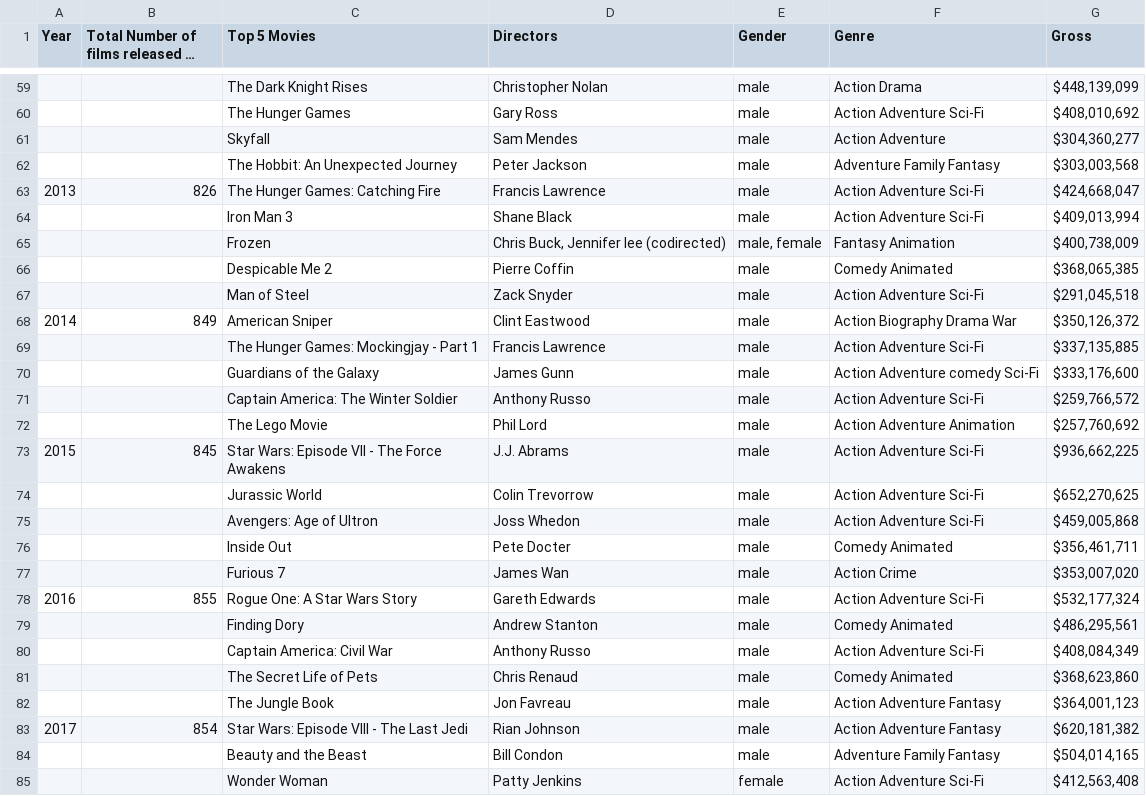
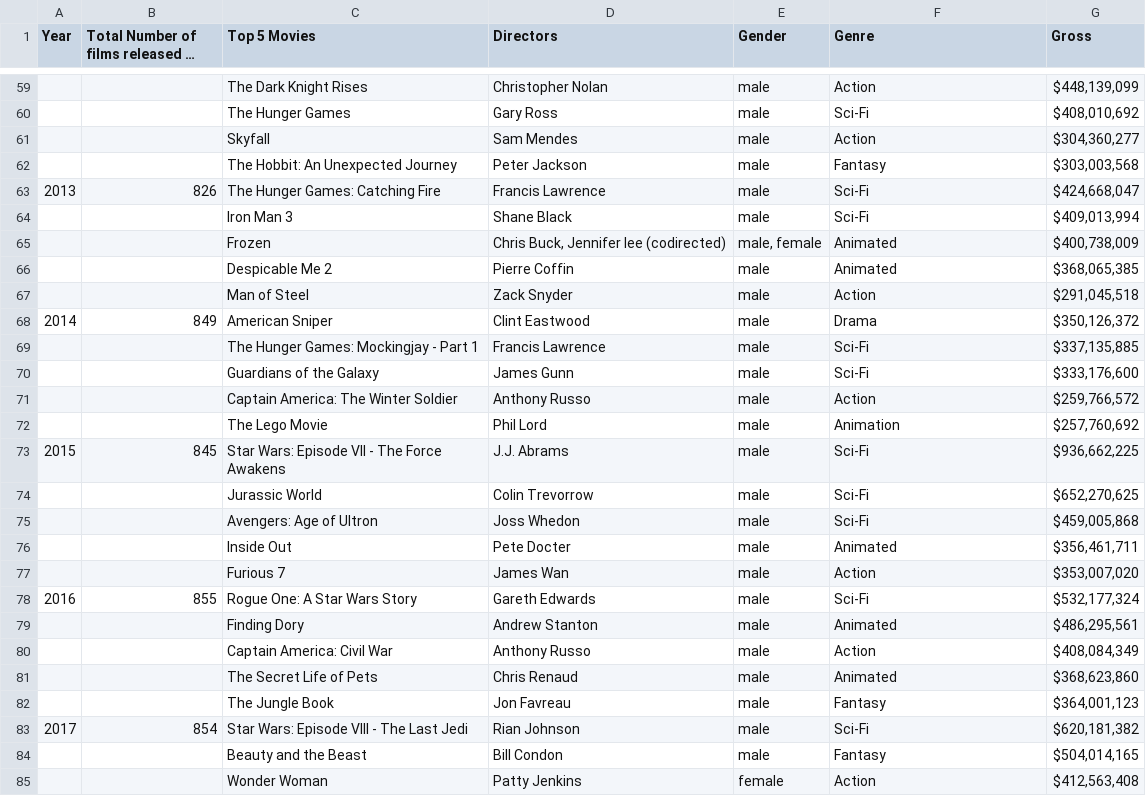
Before and after one commit to clockacamel/movie_datasets, a CSV file: final_male_female.csv, drawn as a sheet; only a part is shown, gaps mark what is left out; long unchanged cells end in …; the diff covers the shown part only; the diff names each change by its address in the sheet, - before the commit and + after, or states it on an @@ line.

```diff
--- a/final_male_female.csv
+++ b/final_male_female.csv
-F59 (Genre): Action Drama
+F59 (Genre): Action
-F60 (Genre): Action Adventure Sci-Fi
+F60 (Genre): Sci-Fi
-F61 (Genre): Action Adventure
+F61 (Genre): Action
-F62 (Genre): Adventure Family Fantasy
+F62 (Genre): Fantasy
-F63:F64 (Genre): Action Adventure Sci-Fi
+F63:F64 (Genre): Sci-Fi
-F65 (Genre): Fantasy Animation
+F65 (Genre): Animated
-F66 (Genre): Comedy Animated
+F66 (Genre): Animated
-F67 (Genre): Action Adventure Sci-Fi
+F67 (Genre): Action
-F68 (Genre): Action Biography Drama War
+F68 (Genre): Drama
-F69 (Genre): Action Adventure Sci-Fi
+F69 (Genre): Sci-Fi
-F70 (Genre): Action Adventure comedy Sci-Fi
+F70 (Genre): Sci-Fi
-F71 (Genre): Action Adventure Sci-Fi
+F71 (Genre): Action
-F72 (Genre): Action Adventure Animation
+F72 (Genre): Animation
-F73:F75 (Genre): Action Adventure Sci-Fi
+F73:F75 (Genre): Sci-Fi
-F76 (Genre): Comedy Animated
+F76 (Genre): Animated
-F77 (Genre): Action Crime
+F77 (Genre): Action
-F78 (Genre): Action Adventure Sci-Fi
+F78 (Genre): Sci-Fi
-F79 (Genre): Comedy Animated
+F79 (Genre): Animated
-F80 (Genre): Action Adventure Sci-Fi
+F80 (Genre): Action
-F81 (Genre): Comedy Animated
+F81 (Genre): Animated
-F82 (Genre): Action Adventure Fantasy
+F82 (Genre): Fantasy
-F83 (Genre): Action Adventure Fantasy
+F83 (Genre): Sci-Fi
-F84 (Genre): Adventure Family Fantasy
+F84 (Genre): Fantasy
-F85 (Genre): Action Adventure Sci-Fi
+F85 (Genre): Action
```
Also changed, not shown: 85 edited cells elsewhere in this file.
